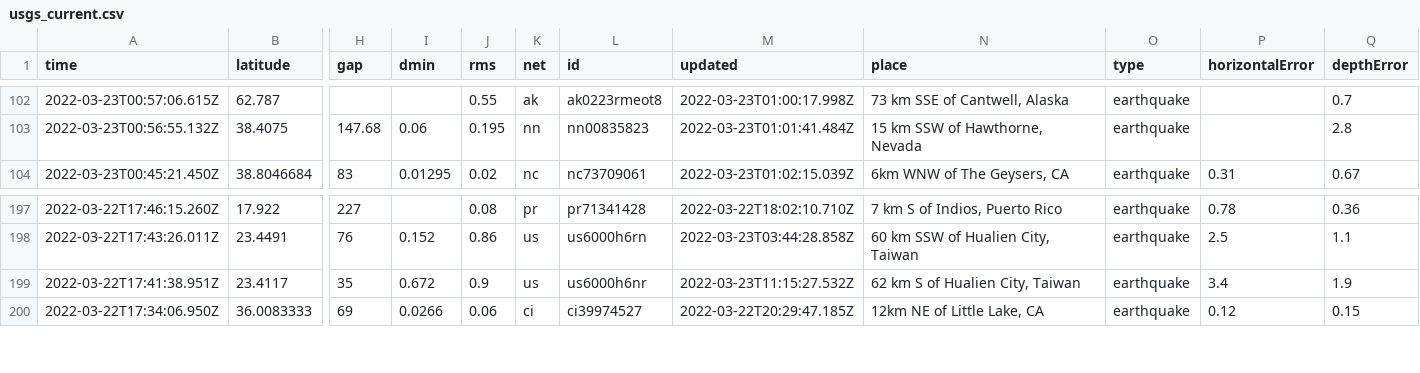
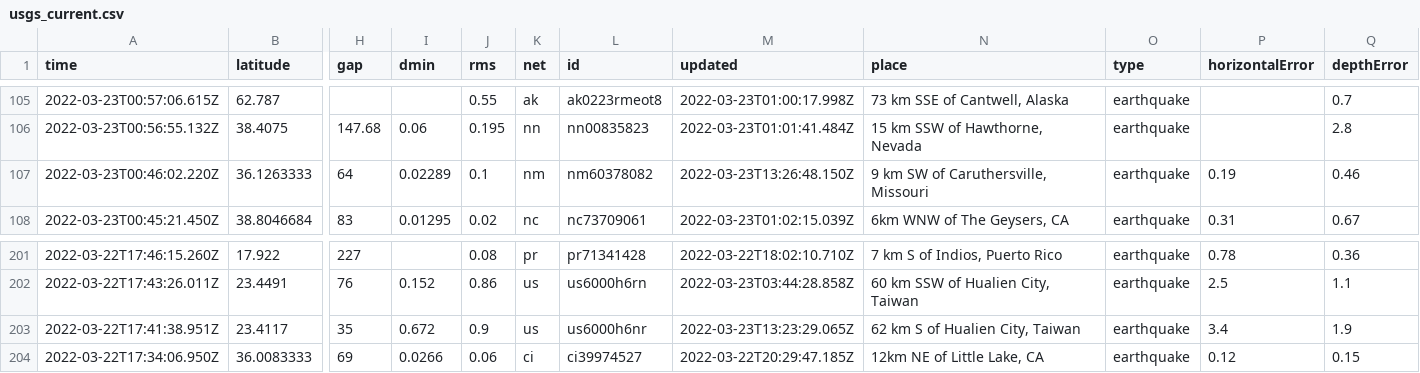
Before and after one commit to pbock/nicar22-github-actions, a CSV file: usgs_current.csv, drawn as a sheet; only a part is shown, gaps mark what is left out; addresses are those after the commit; rows hold the shown columns only; the diff covers the shown part only; the diff names each change by its address in the sheet, - before the commit and + after, or states it on an @@ line.

```diff
--- a/usgs_current.csv
+++ b/usgs_current.csv
+row 107: 2022-03-23T00:46:02.220Z | 36.1263333 | 64 | 0.02289 | 0.1 | nm | nm60378082 | 2022-03-23T13:26:48.150Z | 9 km SW of Caruthersville, Missouri | earthquake | 0.19 | 0.46
-M203 (updated): 2022-03-23T11:15:27.532Z
+M203 (updated): 2022-03-23T13:23:29.065Z
```
Also changed, not shown: 4 added rows and 4 removed rows elsewhere in this file, usgs_main.csv.
